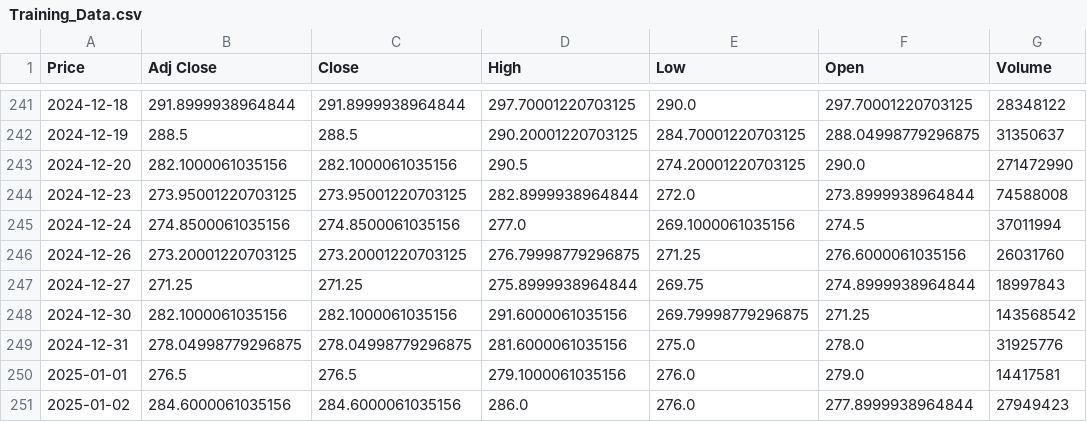
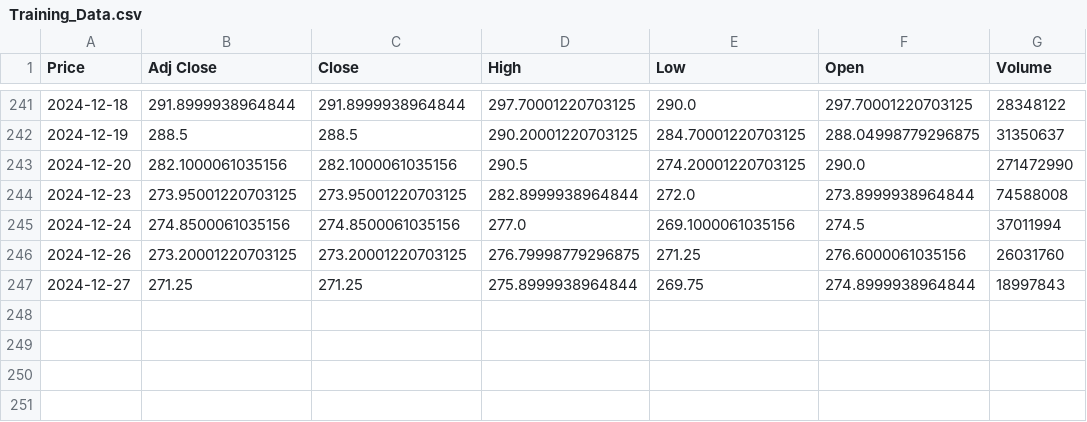
Before and after one commit to Shahu-22/Python, a CSV file: Training_Data.csv, drawn as a sheet; only a part is shown, gaps mark what is left out; the diff names each change by its address in the sheet, - before the commit and + after, or states it on an @@ line.

```diff
--- a/Training_Data.csv
+++ b/Training_Data.csv
-row 248: 2024-12-30 | 282.1000061035156 | 282.1000061035156 | 291.6000061035156 | 269.79998779296875 | 271.25 | 143568542
-row 249: 2024-12-31 | 278.04998779296875 | 278.04998779296875 | 281.6000061035156 | 275.0 | 278.0 | 31925776
-row 250: 2025-01-01 | 276.5 | 276.5 | 279.1000061035156 | 276.0 | 279.0 | 14417581
-row 251: 2025-01-02 | 284.6000061035156 | 284.6000061035156 | 286.0 | 276.0 | 277.8999938964844 | 27949423
```
Also changed, not shown: Testing_data.csv, 2 other files.
